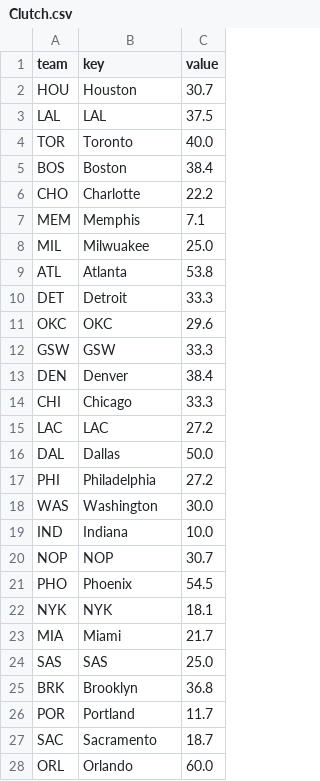
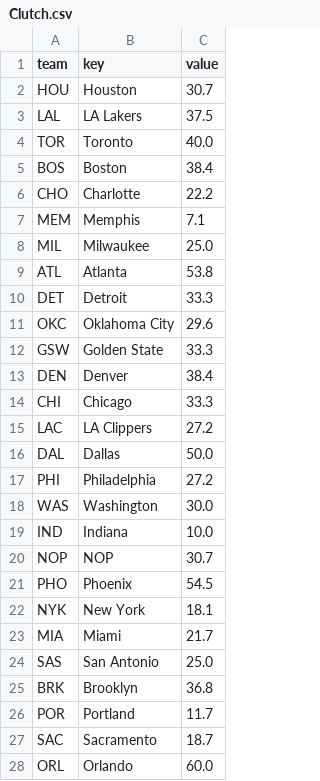
Before and after one commit to brian-glovebox/MakeOrMiss, a CSV file: client/src/assets/Clutch.csv, drawn as a sheet; only a part is shown.

Commit message:
teamStyle updated

```diff
--- a/client/src/assets/Clutch.csv
+++ b/client/src/assets/Clutch.csv
@@ -2,3 +2,3 @@
 "HOU";"Houston";30.7
-"LAL";"LAL";37.5
+"LAL";"LA Lakers";37.5
 "TOR";"Toronto";40.0
@@ -7,10 +7,10 @@
 "MEM";"Memphis";7.1
-"MIL";"Milwuakee";25.0
+"MIL";"Milwaukee";25.0
 "ATL";"Atlanta";53.8
 "DET";"Detroit";33.3
-"OKC";"OKC";29.6
-"GSW";"GSW";33.3
+"OKC";"Oklahoma City";29.6
+"GSW";"Golden State";33.3
 "DEN";"Denver";38.4
 "CHI";"Chicago";33.3
-"LAC";"LAC";27.2
+"LAC";"LA Clippers";27.2
 "DAL";"Dallas";50.0
@@ -21,5 +21,5 @@
 "PHO";"Phoenix";54.5
-"NYK";"NYK";18.1
+"NYK";"New York";18.1
 "MIA";"Miami";21.7
-"SAS";"SAS";25.0
+"SAS";"San Antonio";25.0
 "BRK";"Brooklyn";36.8
```
Also changed, not shown: 6 other files.
